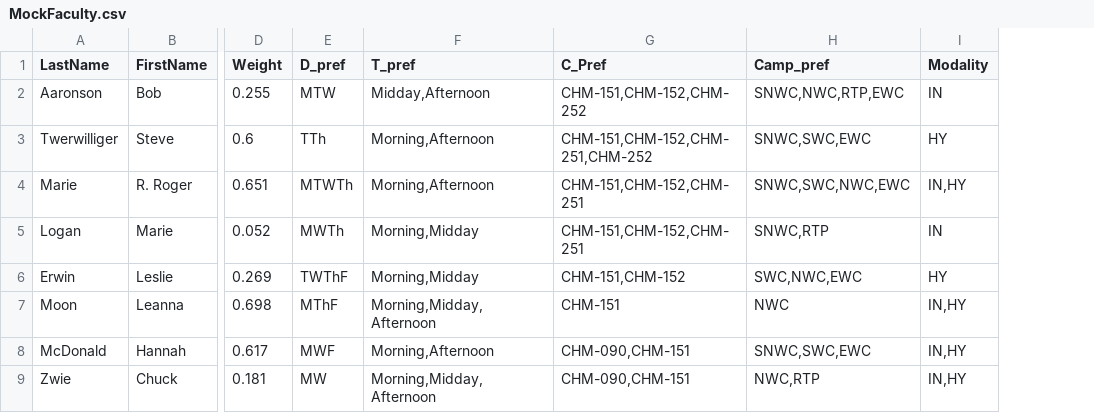
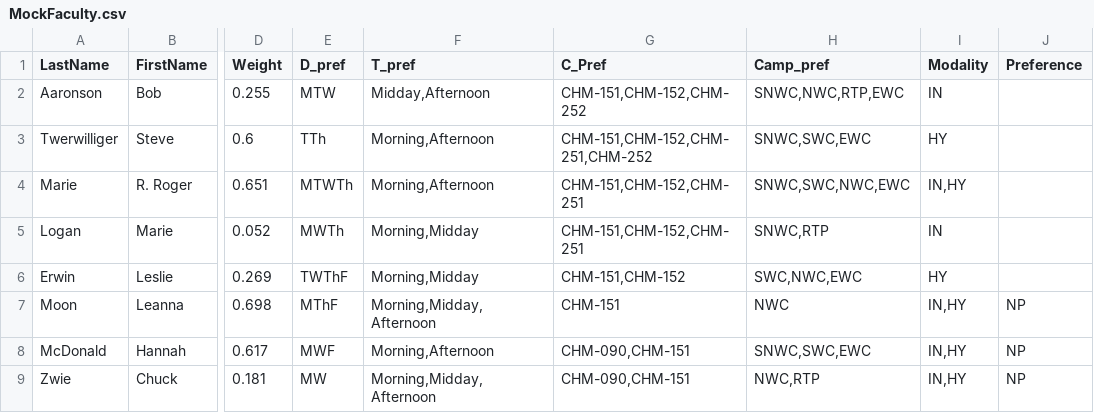
Before and after one commit to smstewart1/JiraPractice, a CSV file: MockFaculty.csv, drawn as a sheet; only a part is shown, gaps mark what is left out; the diff names each change by its address in the sheet, - before the commit and + after, or states it on an @@ line.

Commit message:
updated mock faculty and manager list to include preferenc option, updated code to prioritize faculty preference when manager gives no preference, need ot build case for manager pref but no employee pref

```diff
--- a/MockFaculty.csv
+++ b/MockFaculty.csv
+column J (Preference), rows 7-9: all NP
```
Also changed, not shown: MockManagers.csv, 1 other file.
